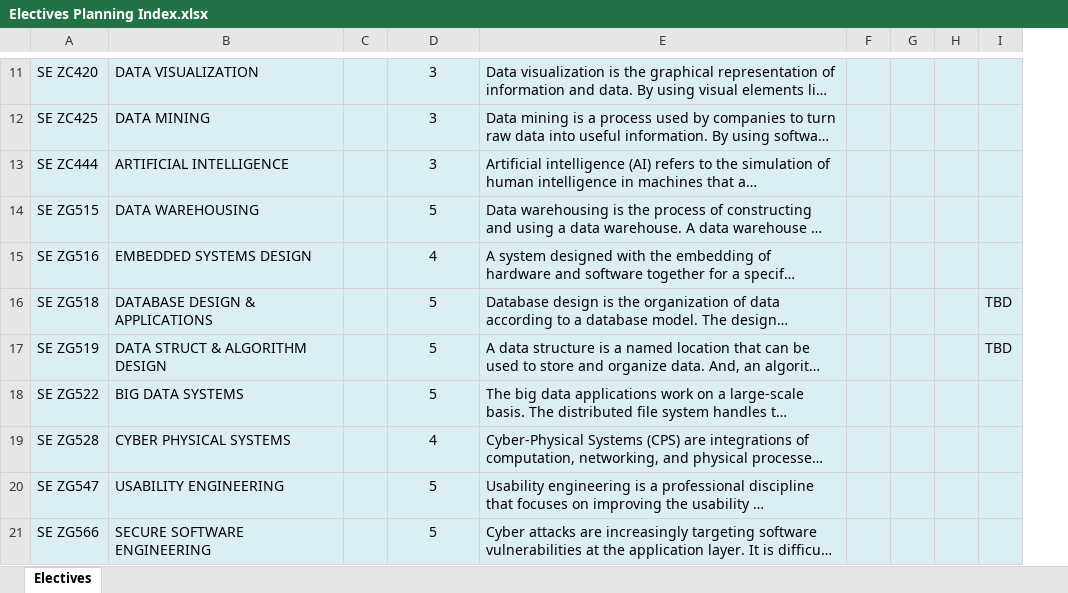
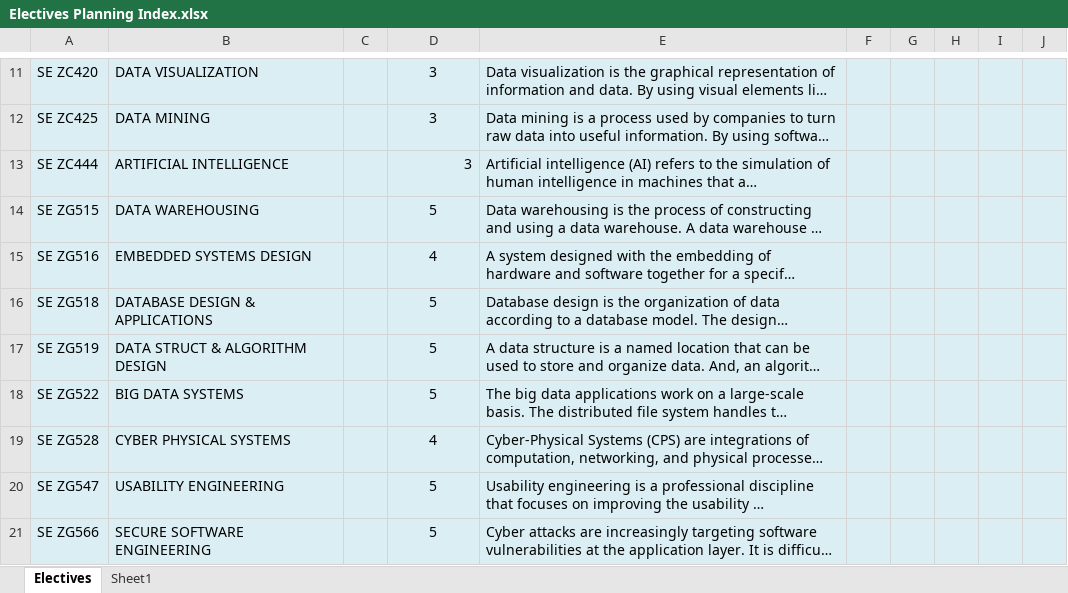
Before and after one commit to Amitpnk/BITS-Software-engineering, an Excel workbook: misc/Electives Planning Index.xlsx, sheet Electives, drawn as a sheet; only a part is shown, gaps mark what is left out; long unchanged cells end in …; values as stored, in another font and other column widths than the file's, no borders; table styles not drawn; the diff covers the shown part only; the diff names each change by its address in the sheet, - before the commit and + after, or states it on an @@ line.

```diff
--- a/misc/Electives Planning Index.xlsx (sheet Electives)
+++ b/misc/Electives Planning Index.xlsx (sheet Electives)
+sheet tab: Sheet1
+column J, empty
-D13 alignment: center
+D13 alignment: right
-I16:I17: TBD
+I16:I17: (empty)
```
Also changed, not shown: 8 edited cells and cell formats elsewhere in this sheet, 45 other files.
